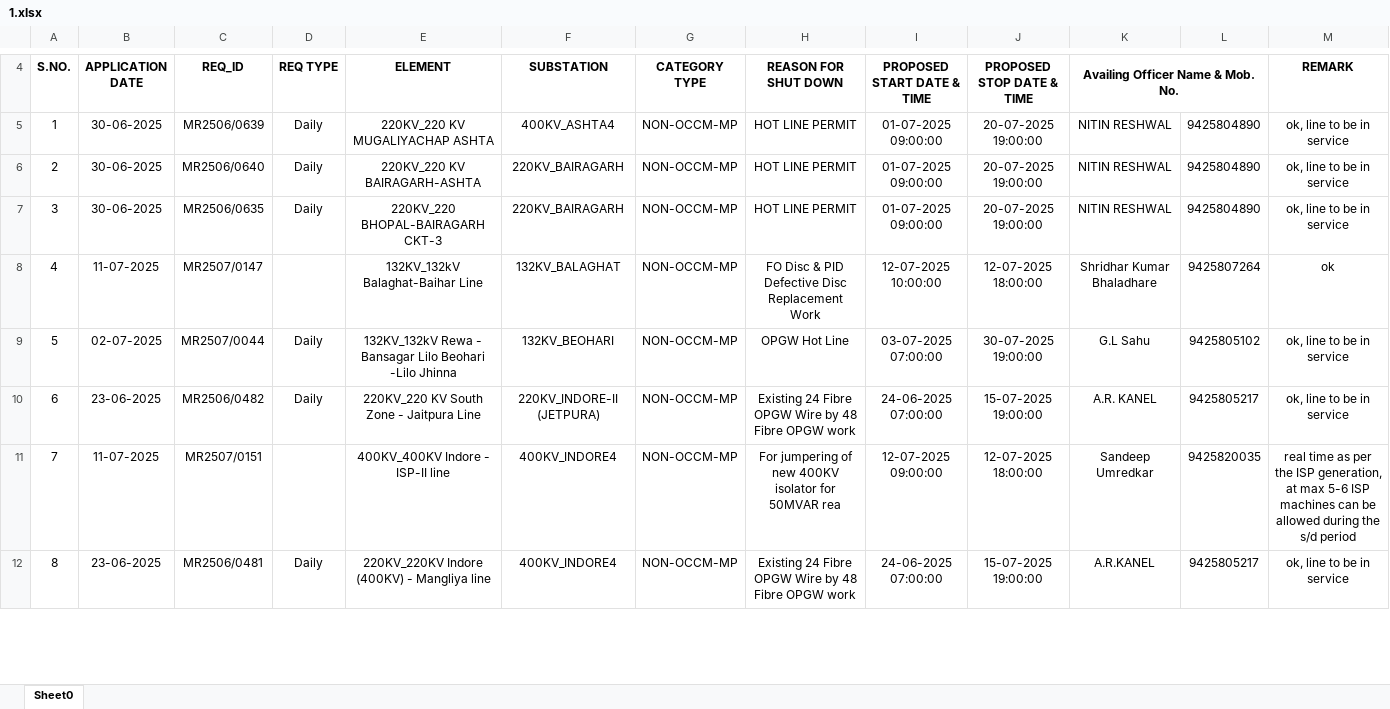
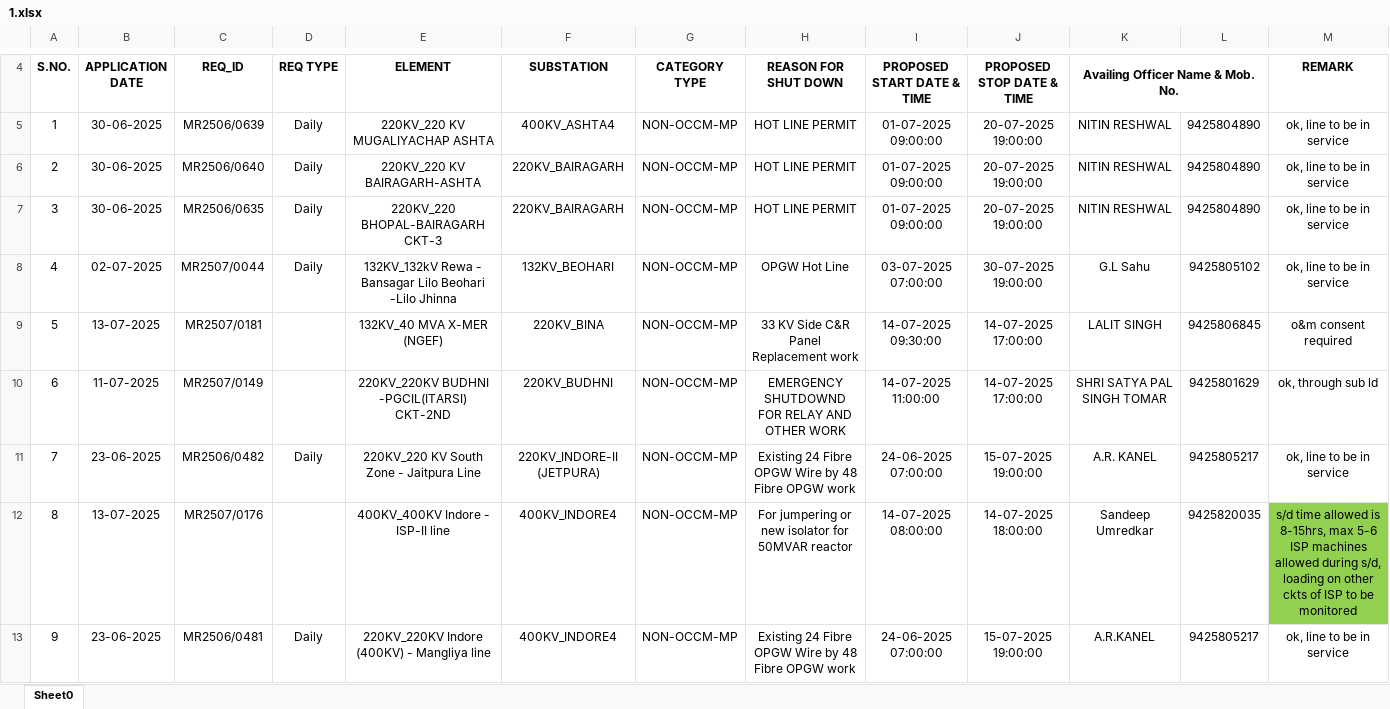
Before and after one commit to SLDCMP/shutdown, an Excel workbook: 1.xlsx, sheet Sheet0, drawn as a sheet; only a part is shown, gaps mark what is left out; values as stored, in another font and other column widths than the file's, no borders; charts and pictures not drawn; removed rows and columns are numbered as before the commit, all else as after; the diff covers the shown part only; the diff names each change by its address in the sheet, - before the commit and + after, or states it on an @@ line.

Commit message:
Add files via upload

```diff
--- a/1.xlsx (sheet Sheet0)
+++ b/1.xlsx (sheet Sheet0)
-row 8: 4 | 11-07-2025 | MR2507/0147 |  | 132KV_132kV Balaghat-Baihar Line | 132KV_BALAGHAT | NON-OCCM-MP | FO Disc & PID Defective Disc Replacement Work | 12-07-2025 10:00:00 | 12-07-2025 18:00:00 | Shridhar Kumar Bhaladhare | 9425807264 | ok
@@ column A (S.NO.) renumbered between rows 8 and 33 @@
+row 9: 5 | 13-07-2025 | MR2507/0181 |  | 132KV_40 MVA X-MER (NGEF) | 220KV_BINA | NON-OCCM-MP | 33 KV Side C&R Panel Replacement work | 14-07-2025 09:30:00 | 14-07-2025 17:00:00 | LALIT SINGH | 9425806845 | o&m consent required
+row 10: 6 | 11-07-2025 | MR2507/0149 |  | 220KV_220KV BUDHNI -PGCIL(ITARSI) CKT-2ND | 220KV_BUDHNI | NON-OCCM-MP | EMERGENCY SHUTDOWND FOR RELAY AND OTHER WORK | 14-07-2025 11:00:00 | 14-07-2025 17:00:00 | SHRI SATYA PAL SINGH TOMAR | 9425801629 | ok, through sub ld
-B12 (APPLICATION DATE): 11-07-2025
+B12 (APPLICATION DATE): 13-07-2025
-C12 (REQ_ID): MR2507/0151
+C12 (REQ_ID): MR2507/0176
-H12 (REASON FOR SHUT DOWN): For jumpering of new 400KV isolator for 50MVAR rea
+H12 (REASON FOR SHUT DOWN): For jumpering or new isolator for 50MVAR reactor
-I12 (PROPOSED START DATE & TIME): 12-07-2025 09:00:00
+I12 (PROPOSED START DATE & TIME): 14-07-2025 08:00:00
-J12 (PROPOSED STOP DATE & TIME): 12-07-2025 18:00:00
+J12 (PROPOSED STOP DATE & TIME): 14-07-2025 18:00:00
-M12 (REMARK): real time as per the ISP generation, at max 5-6 ISP machines can be allowed during the s/d period
+M12 (REMARK): s/d time allowed is 8-15hrs, max 5-6 ISP machines allowed during s/d, loading on other ckts of ISP to be monitored
-M12 fill: none
+M12 fill: #92D050
```
Also changed, not shown: 22 added rows, 4 removed rows, 31 edited cells and cell formats elsewhere in this sheet, charts or pictures.
